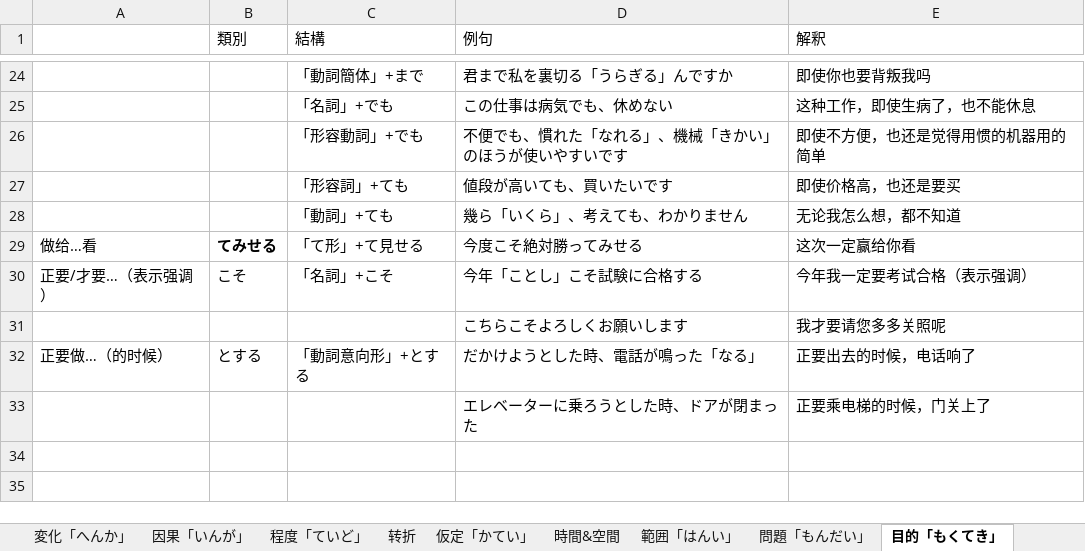
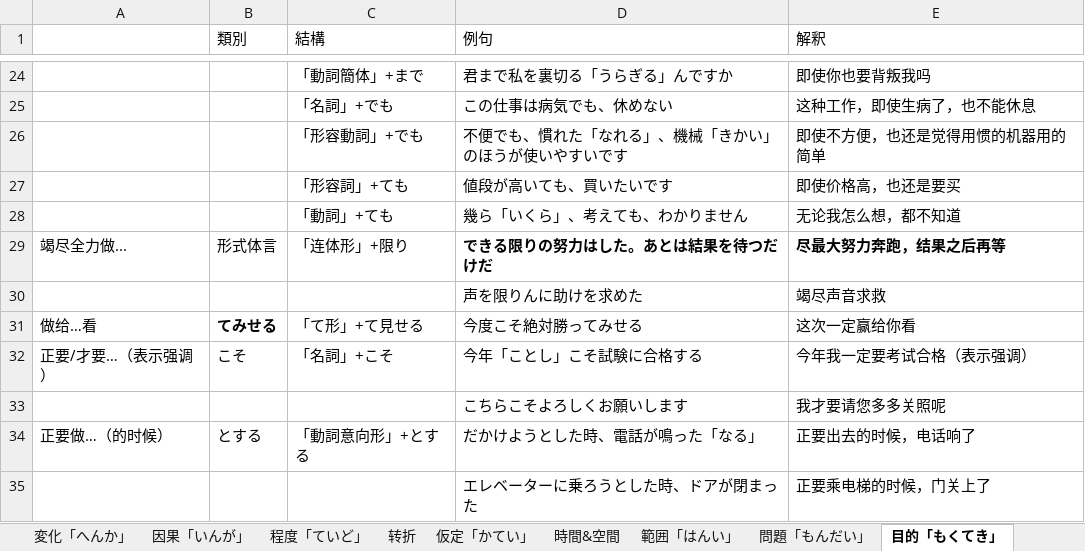
Before and after one commit to PaleBlue0619/Japanese, an Excel workbook: 文法（ぶんぽう）/汉语语法.xlsx, sheet 目的「もくてき」, drawn as a sheet; only a part is shown, gaps mark what is left out; values as stored, in another font and other column widths than the file's, no borders; the diff names each change by its address in the sheet, - before the commit and + after, or states it on an @@ line.

```diff
--- a/文法（ぶんぽう）/汉语语法.xlsx (sheet 目的「もくてき」)
+++ b/文法（ぶんぽう）/汉语语法.xlsx (sheet 目的「もくてき」)
+row 29: 竭尽全力做... | 形式体言 | 「连体形」+限り | できる限りの努力はした。あとは結果を待つだけだ | 尽最大努力奔跑，结果之后再等
+row 30:  |  |  | 声を限りんに助けを求めた | 竭尽声音求救
```
Also changed, not shown: sheet 程度「ていど」, sheet 认为, sheet 仮定「かてい」, sheet 範囲「はんい」, sheet 時間&空間, 漢字（かんじ）/a.xlsx, 身体（からだ）.xlsx.
